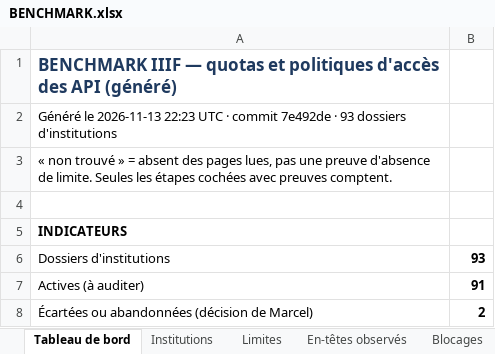
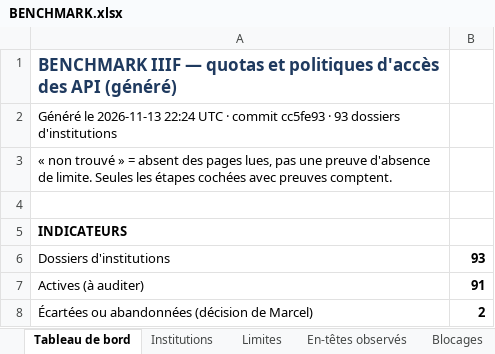
Before and after one commit to maribakulj/Veille-API-IIIF, an Excel workbook: BENCHMARK.xlsx, sheet Tableau de bord, drawn as a sheet; only a part is shown; values as stored, in another font and other column widths than the file's, no borders; charts and pictures not drawn; the diff names each change by its address in the sheet, - before the commit and + after, or states it on an @@ line.

```diff
--- a/BENCHMARK.xlsx (sheet Tableau de bord)
+++ b/BENCHMARK.xlsx (sheet Tableau de bord)
-A2: …le 2026-11-13 22:23 UTC · commit 7e492de · 93…
+A2: …le 2026-11-13 22:24 UTC · commit cc5fe93 · 93…
```
Also changed, not shown: sheet Journal, 1 other file.
